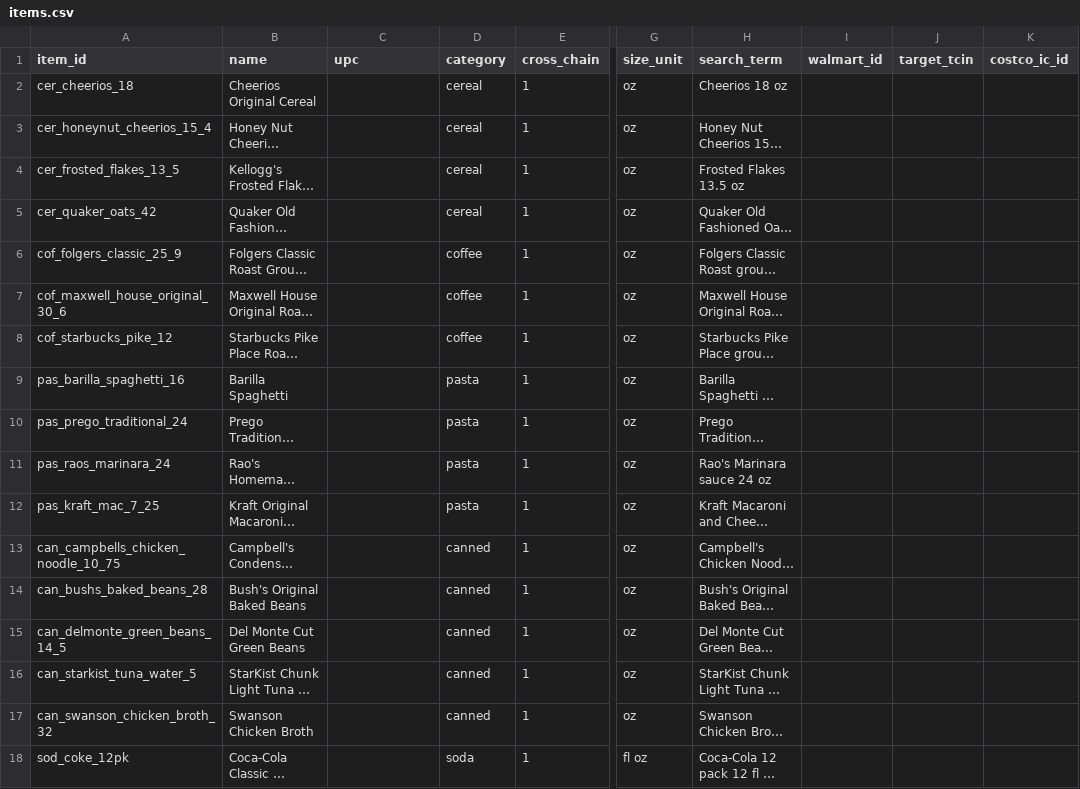
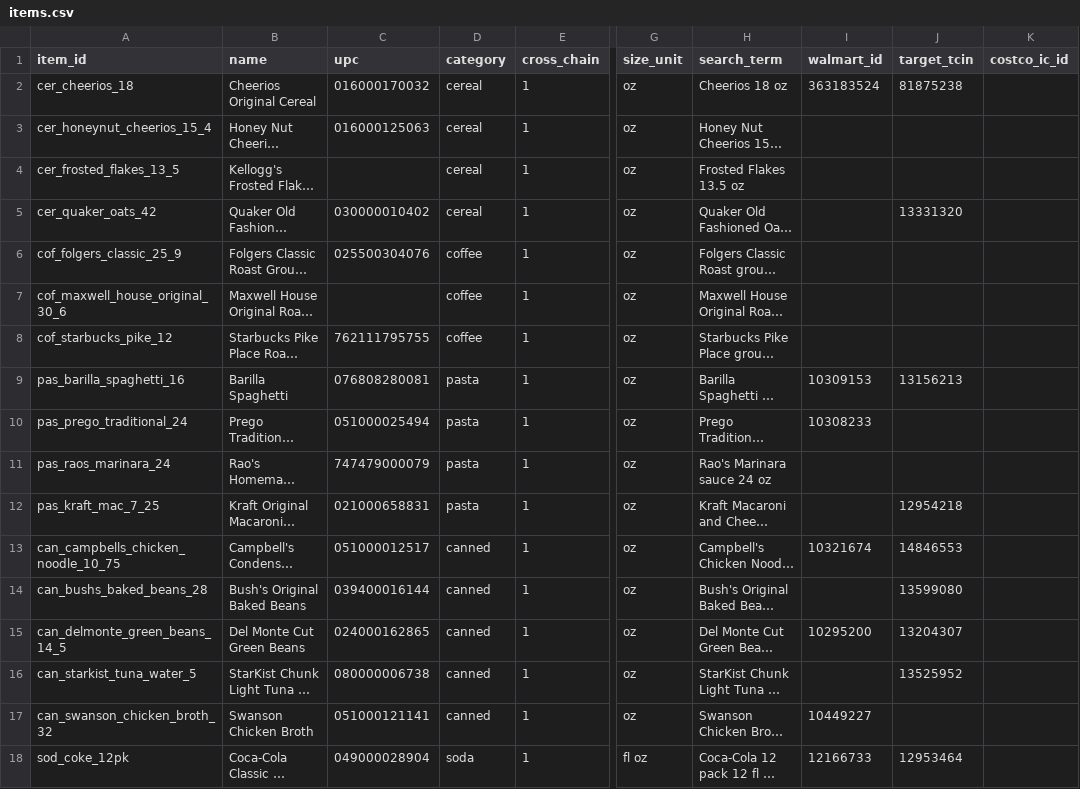
Before and after one commit to Lotion-3/groceryStatistics, a CSV file: config/items.csv, drawn as a sheet; only a part is shown, gaps mark what is left out; long unchanged cells end in …; the diff covers the shown part only; the diff names each change by its address in the sheet, - before the commit and + after, or states it on an @@ line.

Commit message:
Rule-based item review (owner-delegated): canonical UPCs, Walmart/Target ids
37/52 cross-chain items get a canonical UPC from Kroger/Meijer (22 agreed by
both); Walmart confirmed by UPC for 17, Target by name+size for 21. Variant,
multipack, store-brand and brand-mismatch rules plus recorded manual vetoes.

```diff
--- a/config/items.csv
+++ b/config/items.csv
-C2 (upc): (empty)
+C2 (upc): 016000170032
-I2 (walmart_id): (empty)
+I2 (walmart_id): 363183524
-J2 (target_tcin): (empty)
+J2 (target_tcin): 81875238
-C3 (upc): (empty)
+C3 (upc): 016000125063
-C5 (upc): (empty)
+C5 (upc): 030000010402
-J5 (target_tcin): (empty)
+J5 (target_tcin): 13331320
-C6 (upc): (empty)
+C6 (upc): 025500304076
-C8 (upc): (empty)
+C8 (upc): 762111795755
-C9 (upc): (empty)
+C9 (upc): 076808280081
-I9 (walmart_id): (empty)
+I9 (walmart_id): 10309153
-J9 (target_tcin): (empty)
+J9 (target_tcin): 13156213
-C10 (upc): (empty)
+C10 (upc): 051000025494
-I10 (walmart_id): (empty)
+I10 (walmart_id): 10308233
-C11 (upc): (empty)
+C11 (upc): 747479000079
-C12 (upc): (empty)
+C12 (upc): 021000658831
-J12 (target_tcin): (empty)
+J12 (target_tcin): 12954218
-C13 (upc): (empty)
+C13 (upc): 051000012517
-I13 (walmart_id): (empty)
+I13 (walmart_id): 10321674
-J13 (target_tcin): (empty)
+J13 (target_tcin): 14846553
-C14 (upc): (empty)
+C14 (upc): 039400016144
-J14 (target_tcin): (empty)
+J14 (target_tcin): 13599080
-C15 (upc): (empty)
+C15 (upc): 024000162865
-I15 (walmart_id): (empty)
+I15 (walmart_id): 10295200
-J15 (target_tcin): (empty)
+J15 (target_tcin): 13204307
-C16 (upc): (empty)
+C16 (upc): 080000006738
-J16 (target_tcin): (empty)
+J16 (target_tcin): 13525952
-C17 (upc): (empty)
+C17 (upc): 051000121141
-I17 (walmart_id): (empty)
+I17 (walmart_id): 10449227
-C18 (upc): (empty)
+C18 (upc): 049000028904
-I18 (walmart_id): (empty)
+I18 (walmart_id): 12166733
-J18 (target_tcin): (empty)
+J18 (target_tcin): 12953464
```
Also changed, not shown: 44 edited cells elsewhere in this file, 3 other files.
